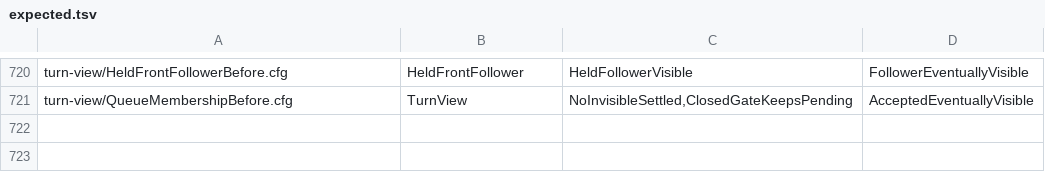
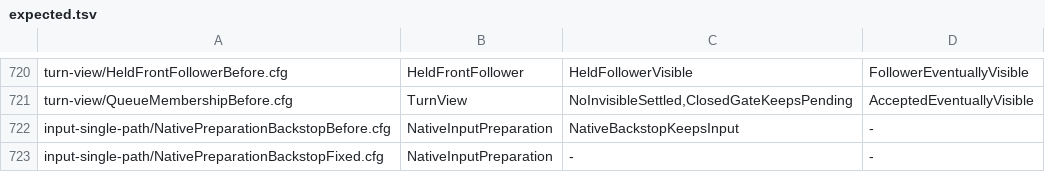
Before and after one commit to itismyfield/AgentDesk, a TSV file: docs/statecharts/expected.tsv, drawn as a sheet; only a part is shown, gaps mark what is left out; the diff names each change by its address in the sheet, - before the commit and + after, or states it on an @@ line.

```diff
--- a/docs/statecharts/expected.tsv
+++ b/docs/statecharts/expected.tsv
+row 722: input-single-path/NativePreparationBackstopBefore.cfg | NativeInputPreparation | NativeBackstopKeepsInput | -
+row 723: input-single-path/NativePreparationBackstopFixed.cfg | NativeInputPreparation | - | -
```
Also changed, not shown: 5 other files.
